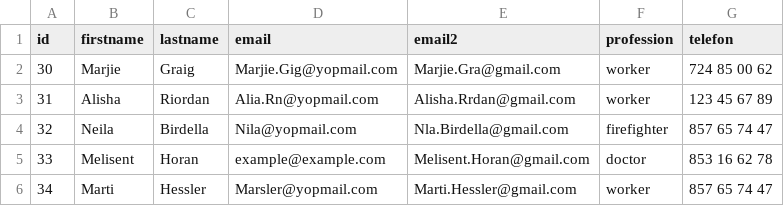
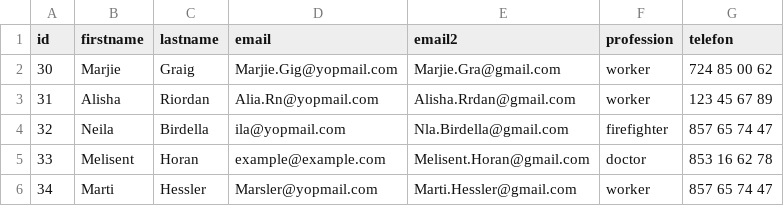
Before and after one commit to Enrgaraba/SensitiBot-Tests, a CSV file: ejemplocsv1.csv, drawn as a sheet; only a part is shown.

```diff
--- a/ejemplocsv1.csv
+++ b/ejemplocsv1.csv
@@ -3,3 +3,3 @@ id,firstname,lastname,email,email2,profession,telefon
 31,Alisha,Riordan,Alia.Rn@yopmail.com,Alisha.Rrdan@gmail.com,worker,123 45 67 89
-32,Neila,Birdella,Nila@yopmail.com,Nla.Birdella@gmail.com,firefighter,857 65 74 47
+32,Neila,Birdella,ila@yopmail.com,Nla.Birdella@gmail.com,firefighter,857 65 74 47
 33,Melisent,Horan,example@example.com,Melisent.Horan@gmail.com,doctor,853 16 62 78
```
Also changed, not shown: 6 other files.
